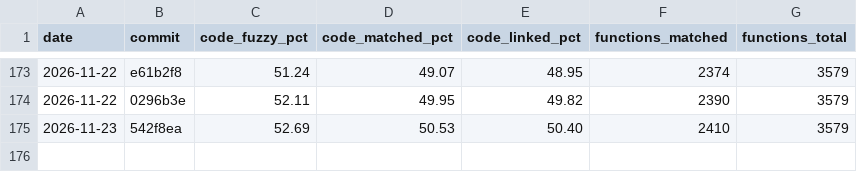
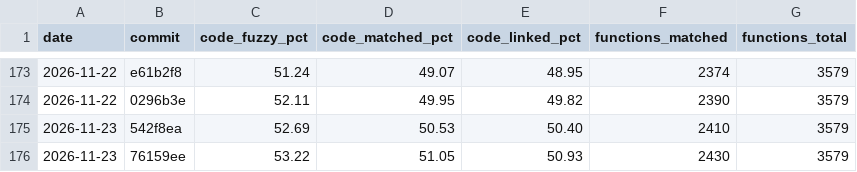
Before and after one commit to YggdrasziI/mhfu-decomp, a CSV file: progress/ULES01213/history.csv, drawn as a sheet; only a part is shown, gaps mark what is left out; the diff names each change by its address in the sheet, - before the commit and + after, or states it on an @@ line.

Commit message:
Progress: 2430 functions

```diff
--- a/progress/ULES01213/history.csv
+++ b/progress/ULES01213/history.csv
+row 176: 2026-11-23 | 76159ee | 53.22 | 51.05 | 50.93 | 2430 | 3579
```
Also changed, not shown: 5 other files.
